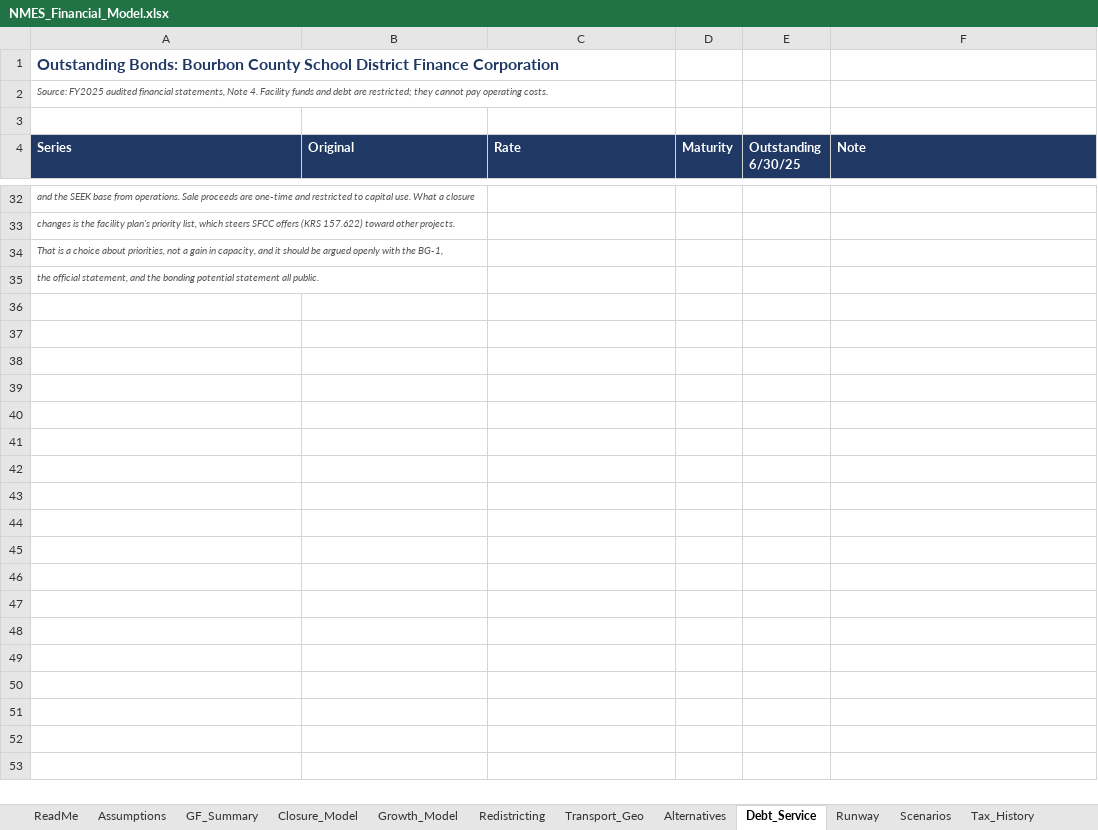
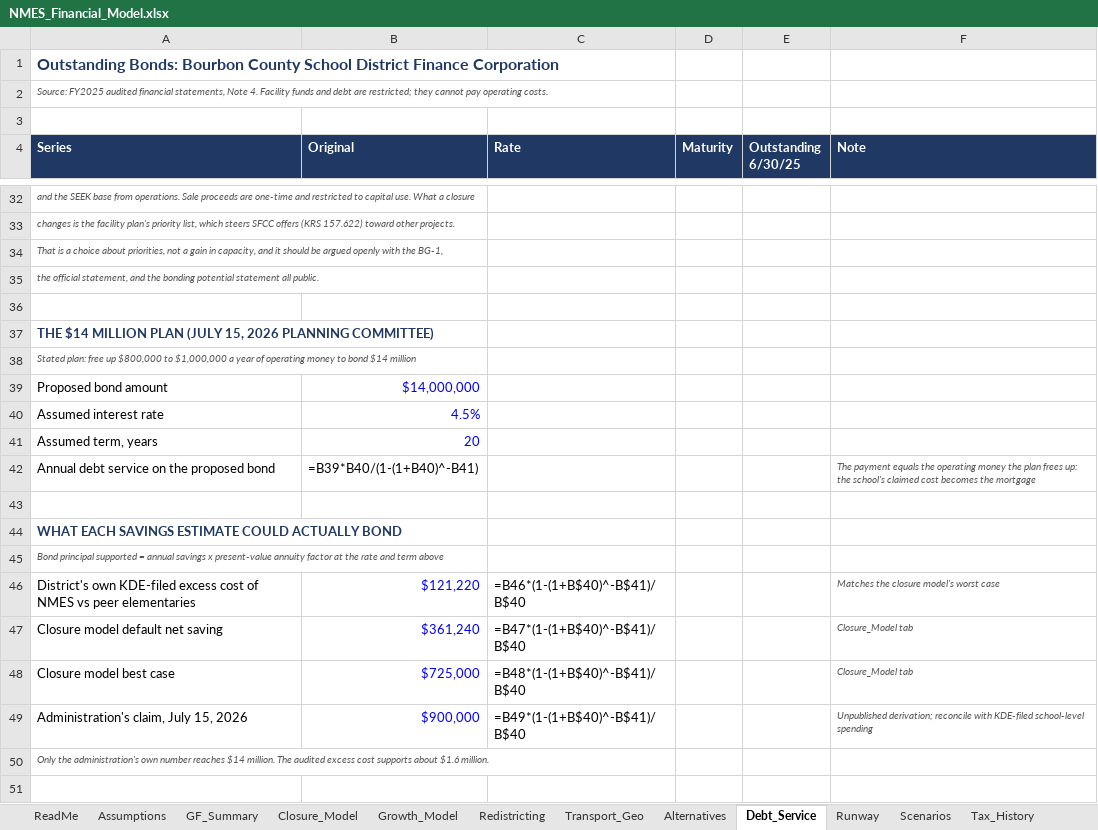
Before and after one commit to ryanuspsagm/SaveNMES, an Excel workbook: NMES_Financial_Model.xlsx, sheet Debt_Service, drawn as a sheet; only a part is shown, gaps mark what is left out; values as stored, in another font and other column widths than the file's, no borders; formulas without a stored value are shown as written; the diff covers the shown part only; the diff names each change by its address in the sheet, - before the commit and + after, or states it on an @@ line.

```diff
--- a/NMES_Financial_Model.xlsx (sheet Debt_Service)
+++ b/NMES_Financial_Model.xlsx (sheet Debt_Service)
+row 36: (empty)
+row 37: THE $14 MILLION PLAN (JULY 15, 2026 PLANNING COMMITTEE)
+row 38: Stated plan: free up $800,000 to $1,000,000 a year of operating money to bond $14 million
+row 39: Proposed bond amount | $14,000,000
+row 40: Assumed interest rate | 4.5%
+row 41: Assumed term, years | 20
+row 42: Annual debt service on the proposed bond | =B39*B40/(1-(1+B40)^-B41) |  |  |  | The payment equals the operating money the plan frees up: the school's claimed cost becomes the mortgage
+row 43: (empty)
+row 44: WHAT EACH SAVINGS ESTIMATE COULD ACTUALLY BOND
+row 45: Bond principal supported = annual savings x present-value annuity factor at the rate and term above
+row 46: District's own KDE-filed excess cost of NMES vs peer elementaries | $121,220 | =B46*(1-(1+B$40)^-B$41)/B$40 |  |  | Matches the closure model's worst case
+row 47: Closure model default net saving | $361,240 | =B47*(1-(1+B$40)^-B$41)/B$40 |  |  | Closure_Model tab
+row 48: Closure model best case | $725,000 | =B48*(1-(1+B$40)^-B$41)/B$40 |  |  | Closure_Model tab
+row 49: Administration's claim, July 15, 2026 | $900,000 | =B49*(1-(1+B$40)^-B$41)/B$40 |  |  | Unpublished derivation; reconcile with KDE-filed school-level spending
+row 50: Only the administration's own number reaches $14 million. The audited excess cost supports about $1.6 million.
+row 51: (empty)
```
Also changed, not shown: 27 added rows elsewhere in this sheet, 8 other files.
